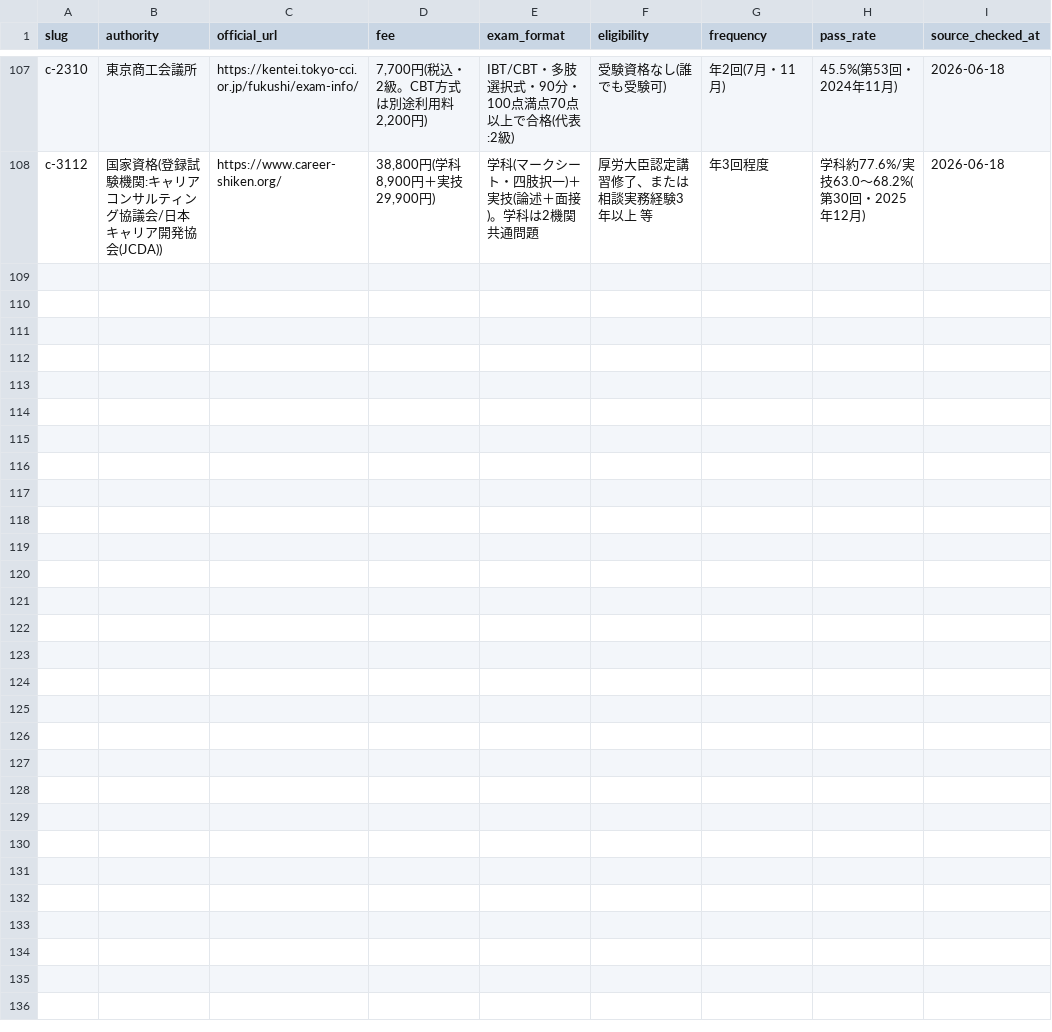
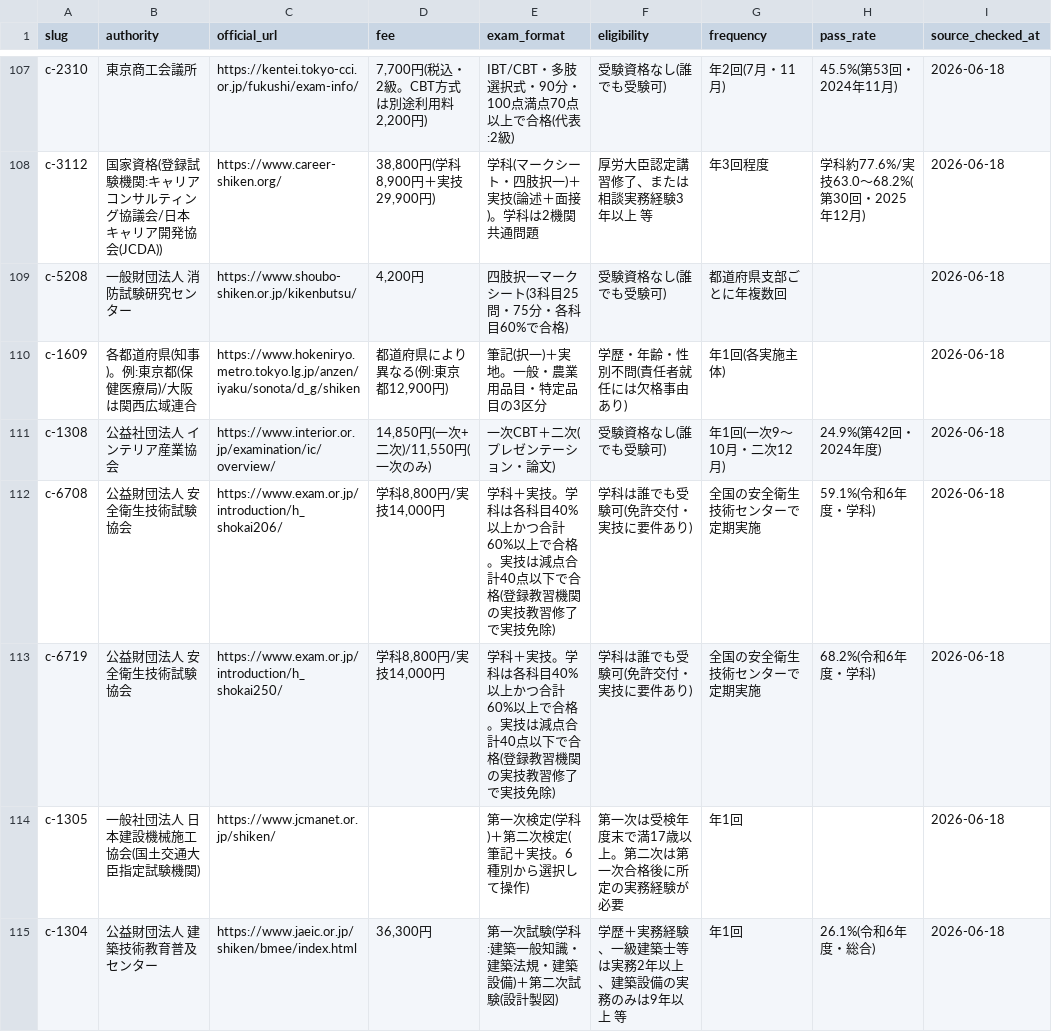
Before and after one commit to takkenshiken2026-sudo/shikaku-master, a CSV file: data/overrides.csv, drawn as a sheet; only a part is shown, gaps mark what is left out; the diff covers the shown part only.

```diff
--- a/data/overrides.csv
+++ b/data/overrides.csv
@@ -108 +108,8 @@ c-2310,東京商工会議所,https://kentei.tokyo-cci.or.jp/fukushi/exam-info/,"
 c-3112,国家資格(登録試験機関:キャリアコンサルティング協議会/日本キャリア開発協会(JCDA)),https://www.career-shiken.org/,"38,800円(学科8,900円＋実技29,900円)",学科(マークシート・四肢択一)＋実技(論述＋面接)。学科は2機関共通問題,厚労大臣認定講習修了、または相談実務経験3年以上 等,年3回程度,学科約77.6%/実技63.0〜68.2%(第30回・2025年12月),2026-06-18
+c-5208,一般財団法人 消防試験研究センター,https://www.shoubo-shiken.or.jp/kikenbutsu/,"4,200円",四肢択一マークシート(3科目25問・75分・各科目60%で合格),受験資格なし(誰でも受験可),都道府県支部ごとに年複数回,,2026-06-18
+c-1609,各都道府県(知事)。例:東京都(保健医療局)/大阪は関西広域連合,https://www.hokeniryo.metro.tokyo.lg.jp/anzen/iyaku/sonota/d_g/shiken,"都道府県により異なる(例:東京都12,900円)",筆記(択一)＋実地。一般・農業用品目・特定品目の3区分,学歴・年齢・性別不問(責任者就任には欠格事由あり),年1回(各実施主体),,2026-06-18
+c-1308,公益社団法人 インテリア産業協会,https://www.interior.or.jp/examination/ic/overview/,"14,850円(一次+二次)/11,550円(一次のみ)",一次CBT＋二次(プレゼンテーション・論文),受験資格なし(誰でも受験可),年1回(一次9〜10月・二次12月),24.9%(第42回・2024年度),2026-06-18
+c-6708,公益財団法人 安全衛生技術試験協会,https://www.exam.or.jp/introduction/h_shokai206/,"学科8,800円/実技14,000円",学科＋実技。学科は各科目40%以上かつ合計60%以上で合格。実技は減点合計40点以下で合格(登録教習機関の実技教習修了で実技免除),学科は誰でも受験可(免許交付・実技に要件あり),全国の安全衛生技術センターで定期実施,59.1%(令和6年度・学科),2026-06-18
+c-6719,公益財団法人 安全衛生技術試験協会,https://www.exam.or.jp/introduction/h_shokai250/,"学科8,800円/実技14,000円",学科＋実技。学科は各科目40%以上かつ合計60%以上で合格。実技は減点合計40点以下で合格(登録教習機関の実技教習修了で実技免除),学科は誰でも受験可(免許交付・実技に要件あり),全国の安全衛生技術センターで定期実施,68.2%(令和6年度・学科),2026-06-18
+c-1305,一般社団法人 日本建設機械施工協会(国土交通大臣指定試験機関),https://www.jcmanet.or.jp/shiken/,,第一次検定(学科)＋第二次検定(筆記＋実技。6種別から選択して操作),第一次は受検年度末で満17歳以上。第二次は第一次合格後に所定の実務経験が必要,年1回,,2026-06-18
+c-1304,公益財団法人 建築技術教育普及センター,https://www.jaeic.or.jp/shiken/bmee/index.html,"36,300円",第一次試験(学科:建築一般知識・建築法規・建築設備)＋第二次試験(設計製図),学歴＋実務経験、一級建築士等は実務2年以上、建築設備の実務のみは9年以上 等,年1回,26.1%(令和6年度・総合),2026-06-18
```
Also changed, not shown: 6 added rows elsewhere in this file, data/certifications.csv, 24 other files.
